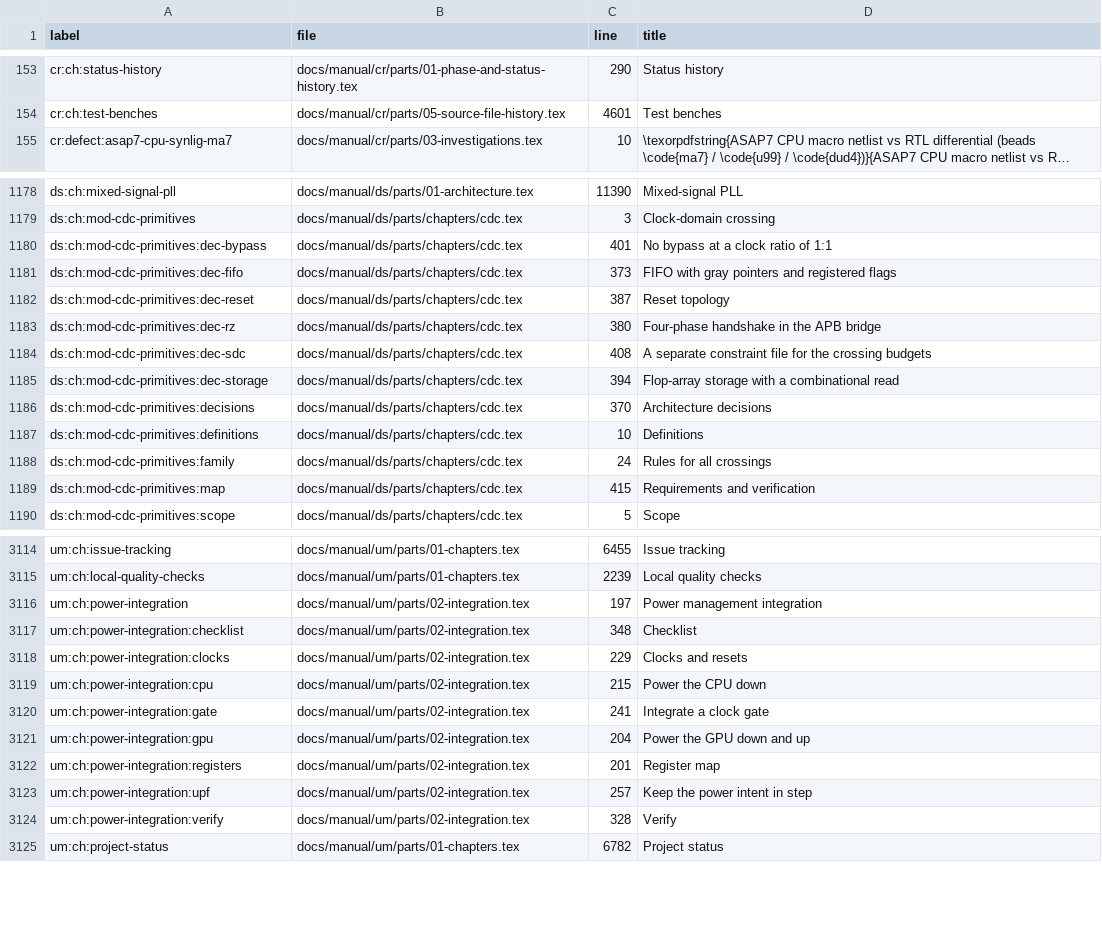
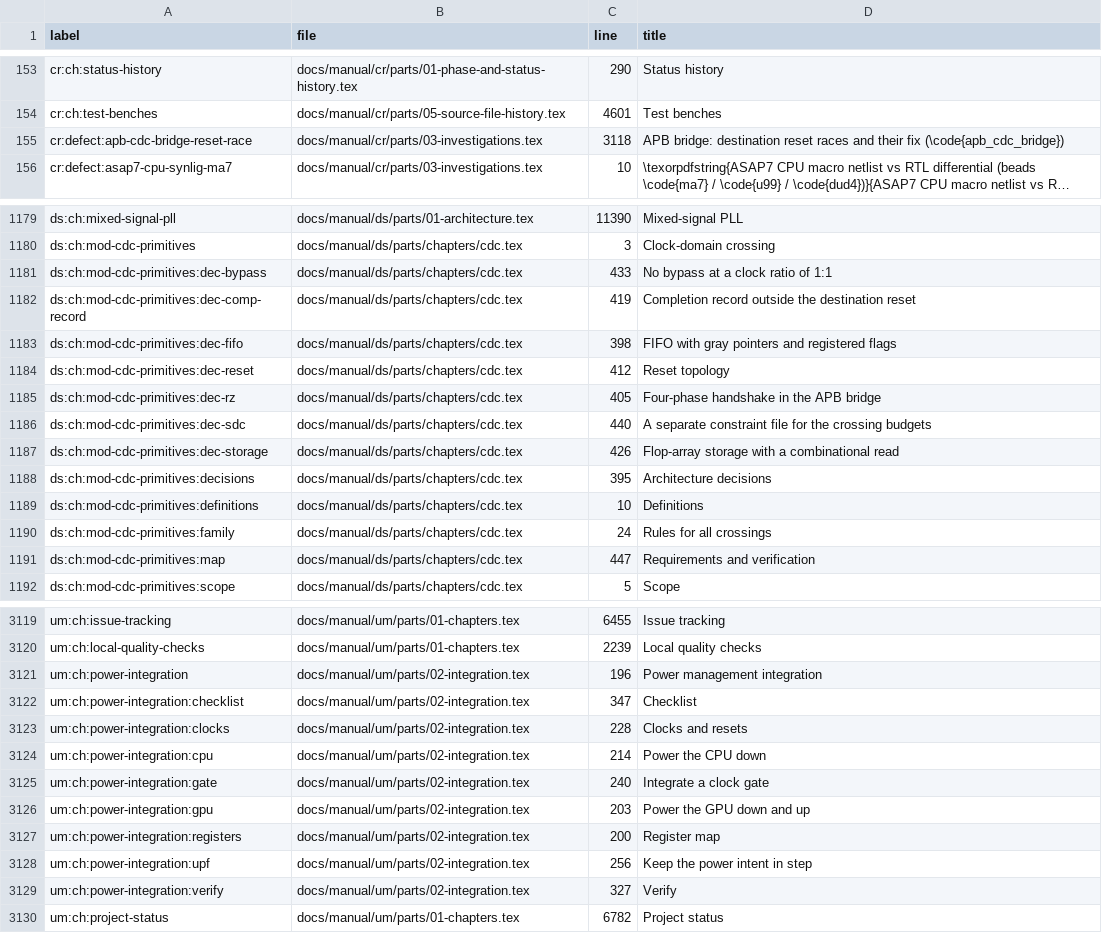
Before and after one commit to chuanseng-ng/claude_verilog_test, a TSV file: docs/manual/common/labels.tsv, drawn as a sheet; only a part is shown, gaps mark what is left out; long unchanged cells end in …; addresses are those after the commit; the diff covers the shown part only; the diff names each change by its address in the sheet, - before the commit and + after, or states it on an @@ line.

Commit message:
[Doc] apb_cdc_bridge: book updates for the destination reset race fix
Design Specification: DS-CDC-103 bound back to SYNC_STAGES_TO_S+3 with the
skew-margin reason, DS-CDC-109 retired, new DS-CDC-117 to DS-CDC-120
(completed transfer survives a destination reset, at most one transfer per
reset pulse, S_DROP escape, stale acknowledge gives a local error), updated
DS-CDC-100/101/104/106/110/112/113, new decision subsection, local exception
to DS-CDC-005 removed.

Technical Manual: block, state-machine and reset figures, reset and corner
cases, names, cpu_domain_rst_n glitch argument and its limit, constraint
evidence limit, verification and known limits (only the stopped-clock
timeout remains). User Manual: minimum reset width rule replaced by the
no-glitch rule of the module header. Changes record: new entry with root
cause, decision and mutant results. Fact sidecar and generated tables
regenerated.

```diff
--- a/docs/manual/common/labels.tsv
+++ b/docs/manual/common/labels.tsv
+row 155: cr:defect:apb-cdc-bridge-reset-race | docs/manual/cr/parts/03-investigations.tex | 3118 | APB bridge: destination reset races and their fix (\code{apb_cdc_bridge})
-C1181 (line): 401
+C1181 (line): 433
+row 1182: ds:ch:mod-cdc-primitives:dec-comp-record | docs/manual/ds/parts/chapters/cdc.tex | 419 | Completion record outside the destination reset
-C1183 (line): 373
+C1183 (line): 398
-C1184 (line): 387
+C1184 (line): 412
-C1185 (line): 380
+C1185 (line): 405
-C1186 (line): 408
+C1186 (line): 440
-C1187 (line): 394
+C1187 (line): 426
-C1188 (line): 370
+C1188 (line): 395
-C1191 (line): 415
+C1191 (line): 447
-C3121 (line): 197
+C3121 (line): 196
-C3122 (line): 348
+C3122 (line): 347
-C3123 (line): 229
+C3123 (line): 228
-C3124 (line): 215
+C3124 (line): 214
-C3125 (line): 241
+C3125 (line): 240
-C3126 (line): 204
+C3126 (line): 203
-C3127 (line): 201
+C3127 (line): 200
-C3128 (line): 257
+C3128 (line): 256
-C3129 (line): 328
+C3129 (line): 327
```
Also changed, not shown: 4 added rows, 1 removed row and 33 edited cells elsewhere in this file, docs/manual/common/requirement_ids.tsv, 9 other files.
